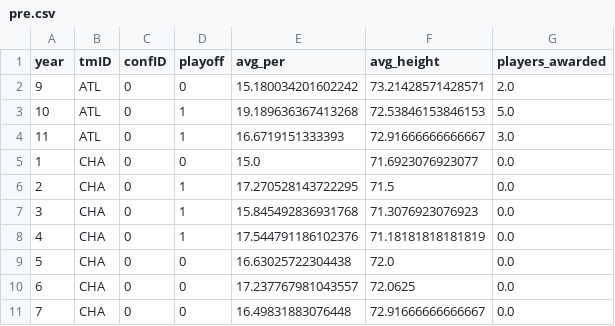
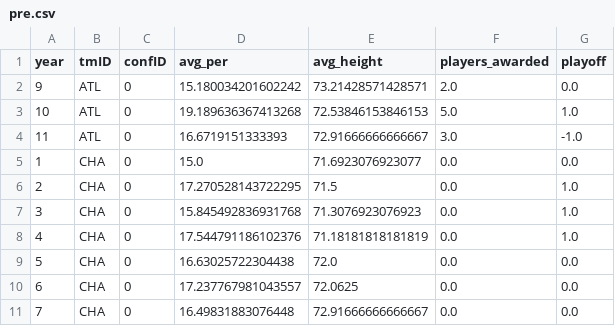
Before and after one commit to ttoino/feup-ac, a CSV file: data/clean/pre.csv, drawn as a sheet; only a part is shown; removed rows and columns are numbered as before the commit, all else as after; the diff names each change by its address in the sheet, - before the commit and + after, or states it on an @@ line.

```diff
--- a/data/clean/pre.csv
+++ b/data/clean/pre.csv
-column D (playoff), rows 2-11: 0 | 1 | 1 | 0 | 1 | 1 | 1 | 0 | 0 | 0
+column G (playoff), rows 2-11: 0.0 | 1.0 | -1.0 | 0.0 | 1.0 | 1.0 | 1.0 | 0.0 | 0.0 | 0.0
```
Also changed, not shown: data/clean/main_df.csv, 2 other files.
